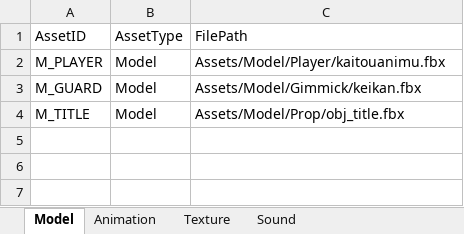
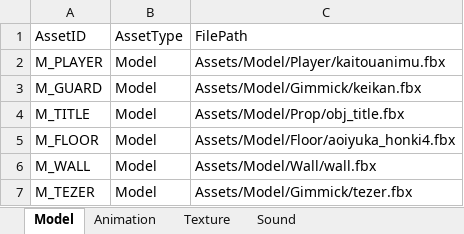
Before and after one commit to IwaiShogo/DirectX_3D_Base, an Excel workbook: DirectX_3D_Base/Tools/Assets.xlsm, sheet Model, drawn as a sheet; values as stored, in another font and other column widths than the file's, no borders; charts and pictures not drawn; the diff names each change by its address in the sheet, - before the commit and + after, or states it on an @@ line.

```diff
--- a/DirectX_3D_Base/Tools/Assets.xlsm (sheet Model)
+++ b/DirectX_3D_Base/Tools/Assets.xlsm (sheet Model)
+row 5: M_FLOOR | Model | Assets/Model/Floor/aoiyuka_honki4.fbx
+row 6: M_WALL | Model | Assets/Model/Wall/wall.fbx
+row 7: M_TEZER | Model | Assets/Model/Gimmick/tezer.fbx
```
Also changed, not shown: 14 other files.
